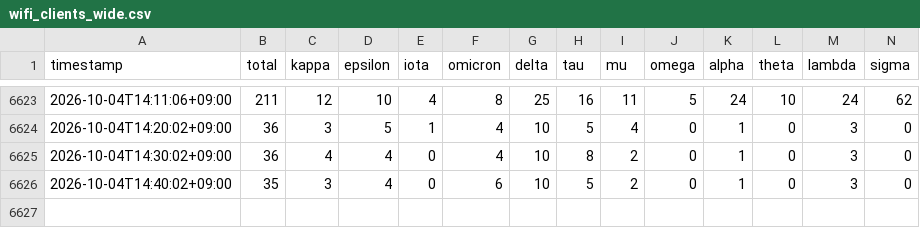
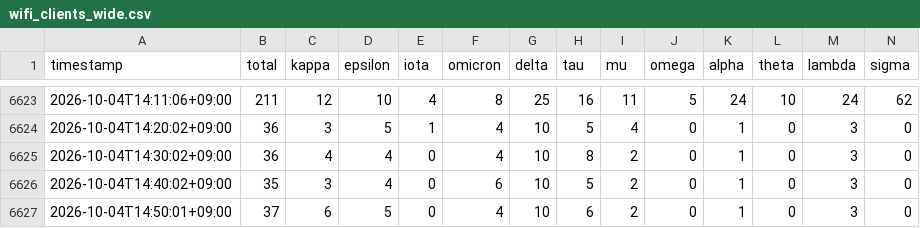
Before and after one commit to Lazyturtle0852/dtc-wifi-log, a CSV file: data/wifi_clients_wide.csv, drawn as a sheet; only a part is shown, gaps mark what is left out; rows hold the shown columns only; the diff names each change by its address in the sheet, - before the commit and + after, or states it on an @@ line.

```diff
--- a/data/wifi_clients_wide.csv
+++ b/data/wifi_clients_wide.csv
+row 6627: 2026-10-04T14:50:01+09:00 | 37 | 6 | 5 | 0 | 4 | 10 | 6 | 2 | 0 | 1 | 0 | 3 | 0
```
Also changed, not shown: 1 other file.
